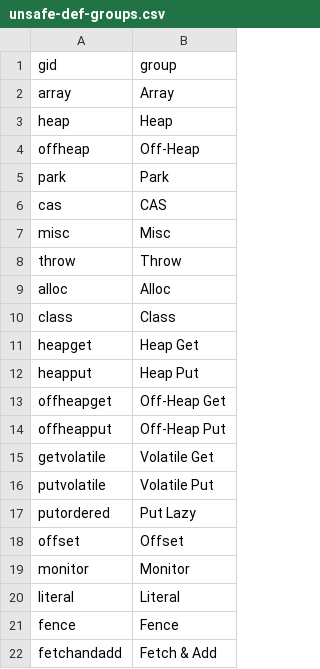
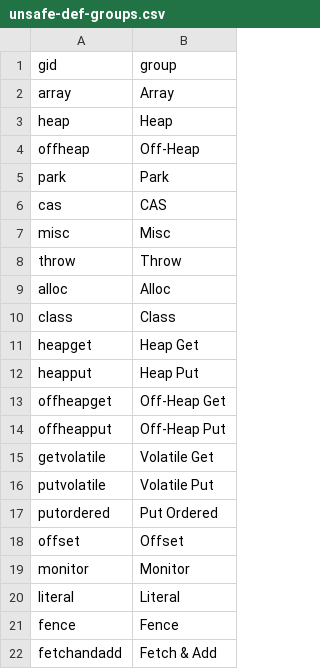
Before and after one commit to acuarica/java-unsafe-analysis, a CSV file: analysis/csv/unsafe-def-groups.csv, drawn as a sheet.

```diff
--- a/analysis/csv/unsafe-def-groups.csv
+++ b/analysis/csv/unsafe-def-groups.csv
@@ -16,3 +16,3 @@ getvolatile,Volatile Get
 putvolatile,Volatile Put
-putordered,Put Lazy
+putordered,Put Ordered
 offset,Offset
```
Also changed, not shown: analysis/csv/unsafe-def-members.csv, 7 other files.
